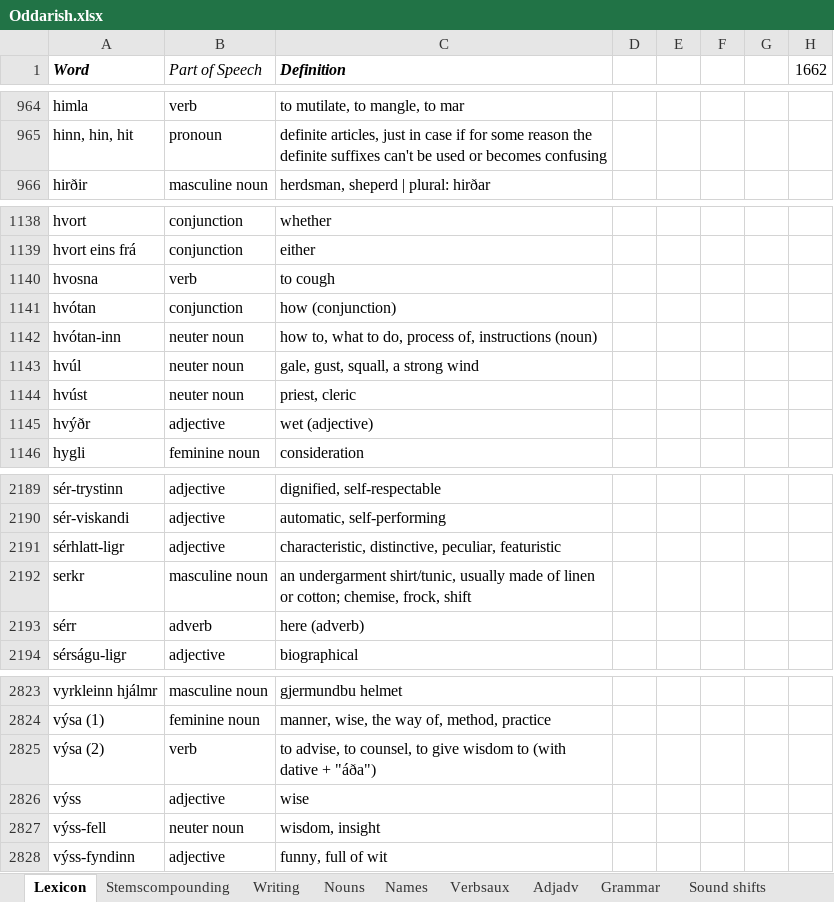
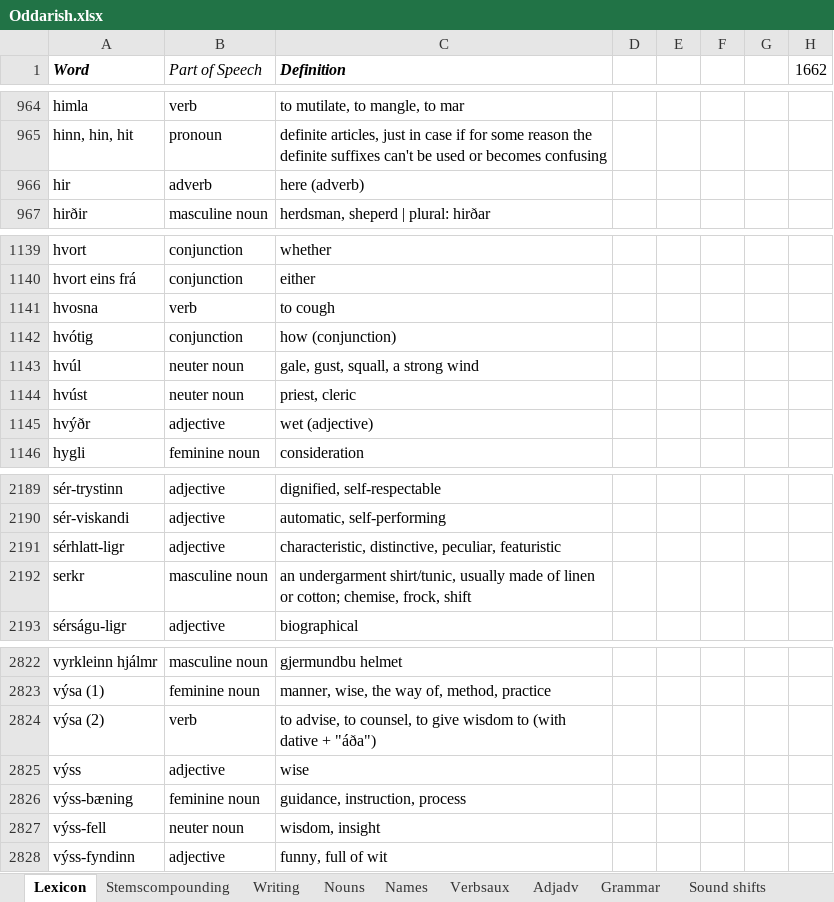
Before and after one commit to Oneo64/Aldraheimr, an Excel workbook: Literature/Languages/Oddarish.xlsx, sheet Lexicon, drawn as a sheet; only a part is shown, gaps mark what is left out; values as stored, in another font and other column widths than the file's, no borders; charts and pictures and table styles not drawn; removed rows and columns are numbered as before the commit, all else as after; the diff names each change by its address in the sheet, - before the commit and + after, or states it on an @@ line.

```diff
--- a/Literature/Languages/Oddarish.xlsx (sheet Lexicon)
+++ b/Literature/Languages/Oddarish.xlsx (sheet Lexicon)
+row 966: hir | adverb | here (adverb)
-A1142 (Word): hvótan
+A1142 (Word): hvótig
-row 1142: hvótan-inn | neuter noun | how to, what to do, process of, instructions (noun)
-row 2193: sérr | adverb | here (adverb)
+row 2826: výss-bæning | feminine noun | guidance, instruction, process
```
Also changed, not shown: sheet Verbsaux, sheet Nouns.
